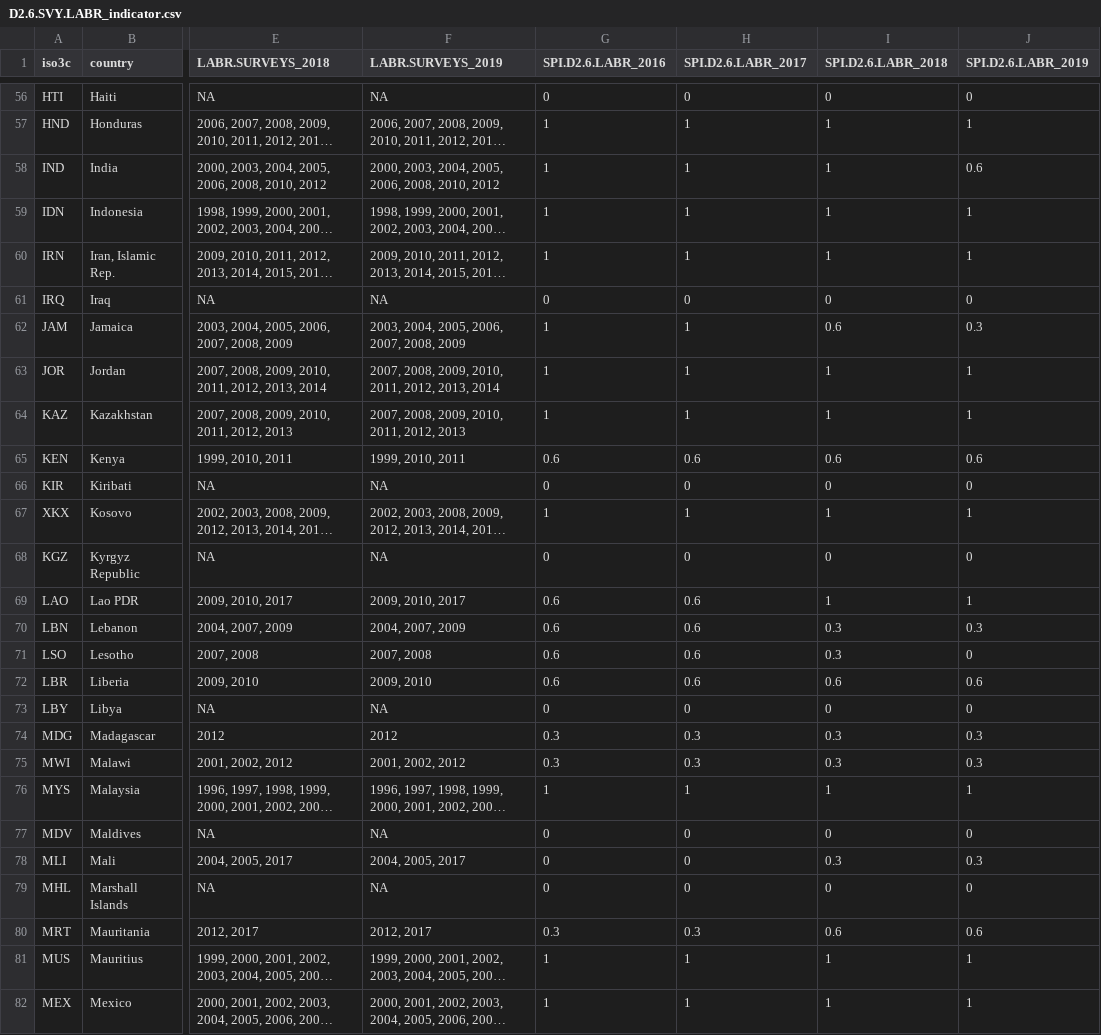
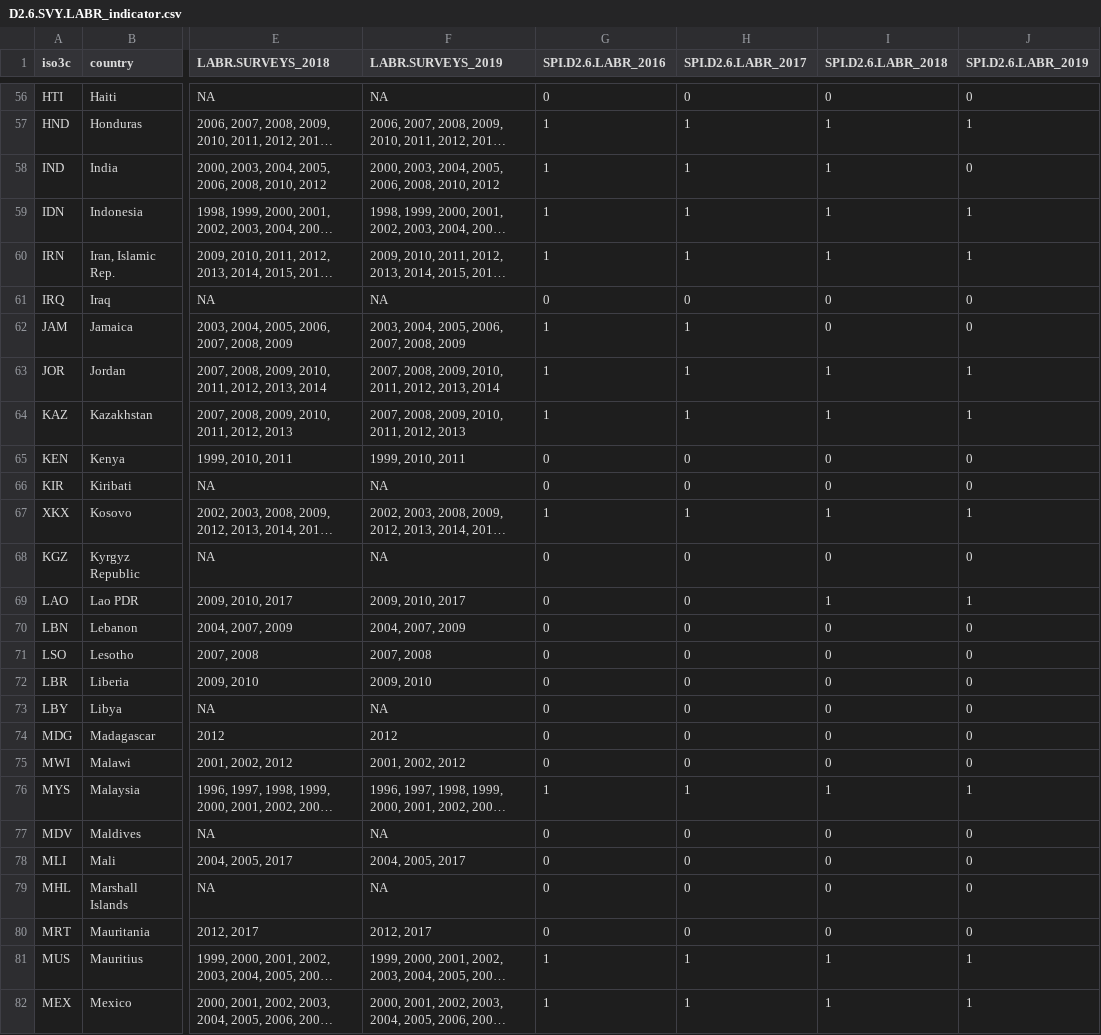
Before and after one commit to stacybri/SPI_v0, a CSV file: R/04_WDR/043_outputs/D2.6.SVY.LABR_indicator.csv, drawn as a sheet; only a part is shown, gaps mark what is left out; long unchanged cells end in …; the diff covers the shown part only; the diff names each change by its address in the sheet, - before the commit and + after, or states it on an @@ line.

```diff
--- a/R/04_WDR/043_outputs/D2.6.SVY.LABR_indicator.csv
+++ b/R/04_WDR/043_outputs/D2.6.SVY.LABR_indicator.csv
-J58 (SPI.D2.6.LABR_2019): 0.6
+J58 (SPI.D2.6.LABR_2019): 0
-I62 (SPI.D2.6.LABR_2018): 0.6
+I62 (SPI.D2.6.LABR_2018): 0
-J62 (SPI.D2.6.LABR_2019): 0.3
+J62 (SPI.D2.6.LABR_2019): 0
-G65 (SPI.D2.6.LABR_2016): 0.6
+G65 (SPI.D2.6.LABR_2016): 0
-H65 (SPI.D2.6.LABR_2017): 0.6
+H65 (SPI.D2.6.LABR_2017): 0
-I65 (SPI.D2.6.LABR_2018): 0.6
+I65 (SPI.D2.6.LABR_2018): 0
-J65 (SPI.D2.6.LABR_2019): 0.6
+J65 (SPI.D2.6.LABR_2019): 0
-G69:G72 (SPI.D2.6.LABR_2016): 0.6
+G69:G72 (SPI.D2.6.LABR_2016): 0
-H69:H72 (SPI.D2.6.LABR_2017): 0.6
+H69:H72 (SPI.D2.6.LABR_2017): 0
-I70:I71 (SPI.D2.6.LABR_2018): 0.3
+I70:I71 (SPI.D2.6.LABR_2018): 0
-J70 (SPI.D2.6.LABR_2019): 0.3
+J70 (SPI.D2.6.LABR_2019): 0
-I72 (SPI.D2.6.LABR_2018): 0.6
+I72 (SPI.D2.6.LABR_2018): 0
-J72 (SPI.D2.6.LABR_2019): 0.6
+J72 (SPI.D2.6.LABR_2019): 0
-G74:G75 (SPI.D2.6.LABR_2016): 0.3
+G74:G75 (SPI.D2.6.LABR_2016): 0
-H74:H75 (SPI.D2.6.LABR_2017): 0.3
+H74:H75 (SPI.D2.6.LABR_2017): 0
-I74:I75 (SPI.D2.6.LABR_2018): 0.3
+I74:I75 (SPI.D2.6.LABR_2018): 0
-J74:J75 (SPI.D2.6.LABR_2019): 0.3
+J74:J75 (SPI.D2.6.LABR_2019): 0
-I78 (SPI.D2.6.LABR_2018): 0.3
+I78 (SPI.D2.6.LABR_2018): 0
-J78 (SPI.D2.6.LABR_2019): 0.3
+J78 (SPI.D2.6.LABR_2019): 0
-G80 (SPI.D2.6.LABR_2016): 0.3
+G80 (SPI.D2.6.LABR_2016): 0
-H80 (SPI.D2.6.LABR_2017): 0.3
+H80 (SPI.D2.6.LABR_2017): 0
-I80 (SPI.D2.6.LABR_2018): 0.6
+I80 (SPI.D2.6.LABR_2018): 0
-J80 (SPI.D2.6.LABR_2019): 0.6
+J80 (SPI.D2.6.LABR_2019): 0
```
Also changed, not shown: 114 edited cells elsewhere in this file, R/04_WDR/043_outputs/D2.2.CEN.AGRI_indicator.csv, R/04_WDR/043_outputs/D2.4.SVY.HOUS_indicator.csv, 11 other files.
